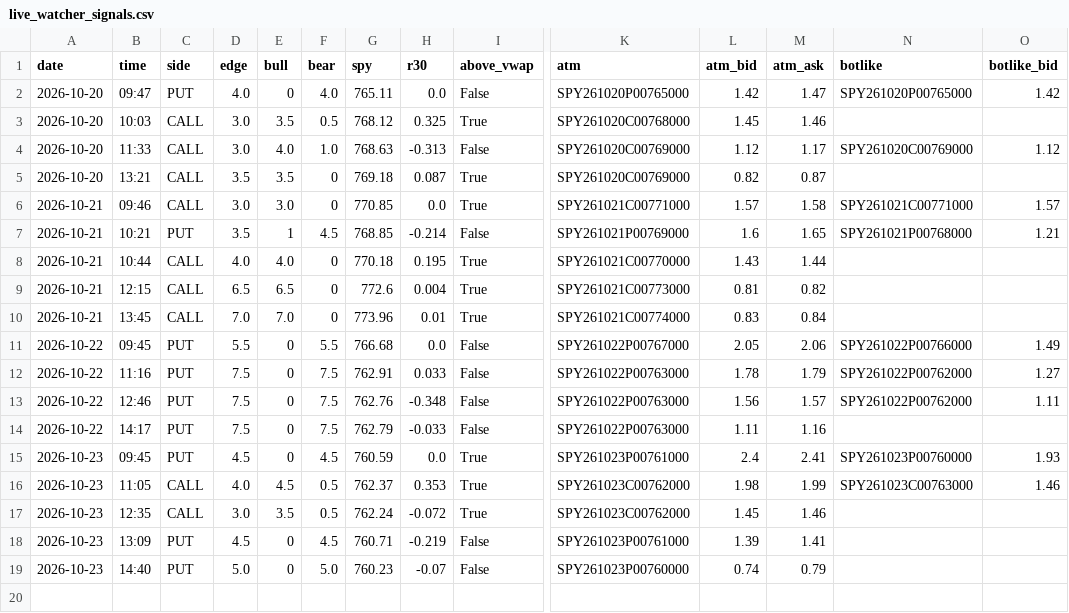
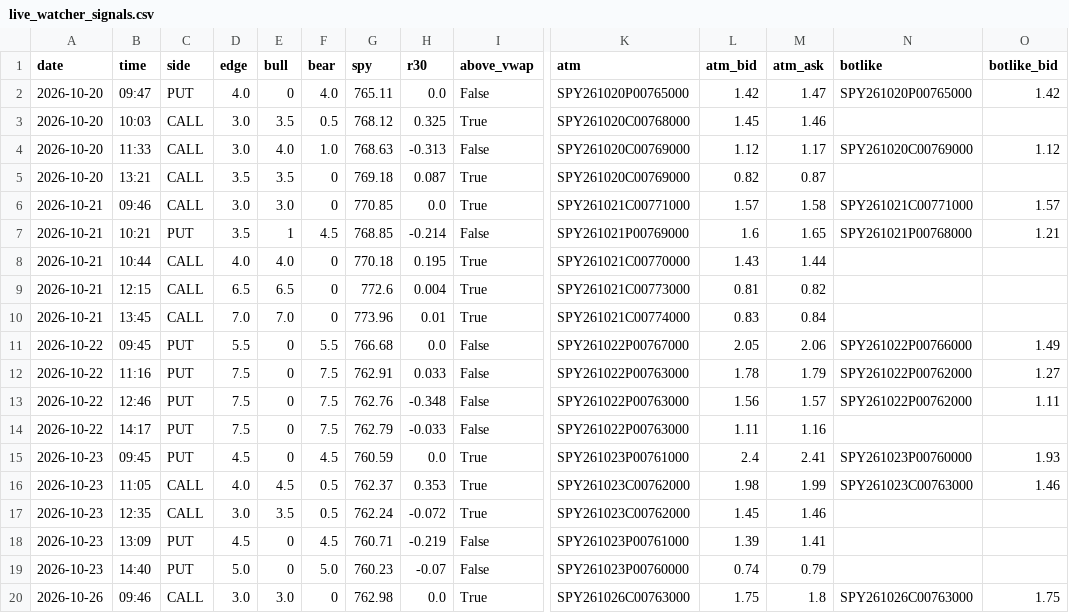
Before and after one commit to anwaralnayri1411-source/spx-bot, a CSV file: live_watcher_signals.csv, drawn as a sheet; only a part is shown, gaps mark what is left out; rows hold the shown columns only; the diff names each change by its address in the sheet, - before the commit and + after, or states it on an @@ line.

```diff
--- a/live_watcher_signals.csv
+++ b/live_watcher_signals.csv
+row 20: 2026-10-26 | 09:46 | CALL | 3.0 | 3.0 | 0 | 762.98 | 0.0 | True | SPY261026C00763000 | 1.75 | 1.8 | SPY261026C00763000 | 1.75
```
Also changed, not shown: live_watcher_edges.csv, 2 other files.
